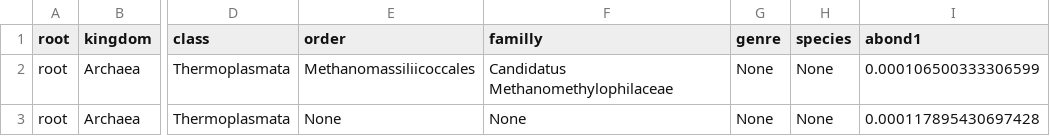
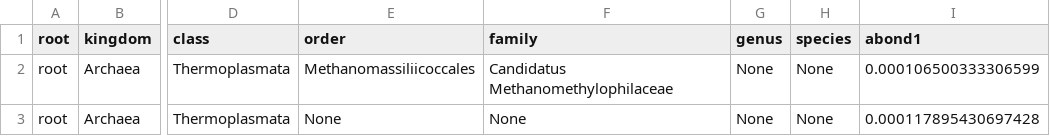
Before and after one commit to alex-merge/Holopig-data-analysis, a CSV file: refined_data/complete_taxonomy_X_sample.csv, drawn as a sheet; only a part is shown, gaps mark what is left out; the diff names each change by its address in the sheet, - before the commit and + after, or states it on an @@ line.

```diff
--- a/refined_data/complete_taxonomy_X_sample.csv
+++ b/refined_data/complete_taxonomy_X_sample.csv
-F1: familly
+F1: family
-G1: genre
+G1: genus
```
Also changed, not shown: 4 other files.
